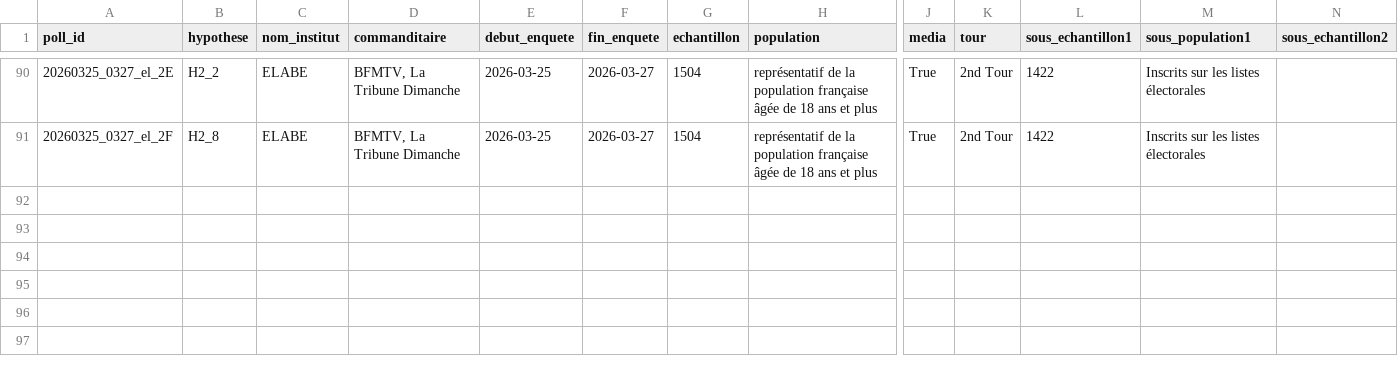
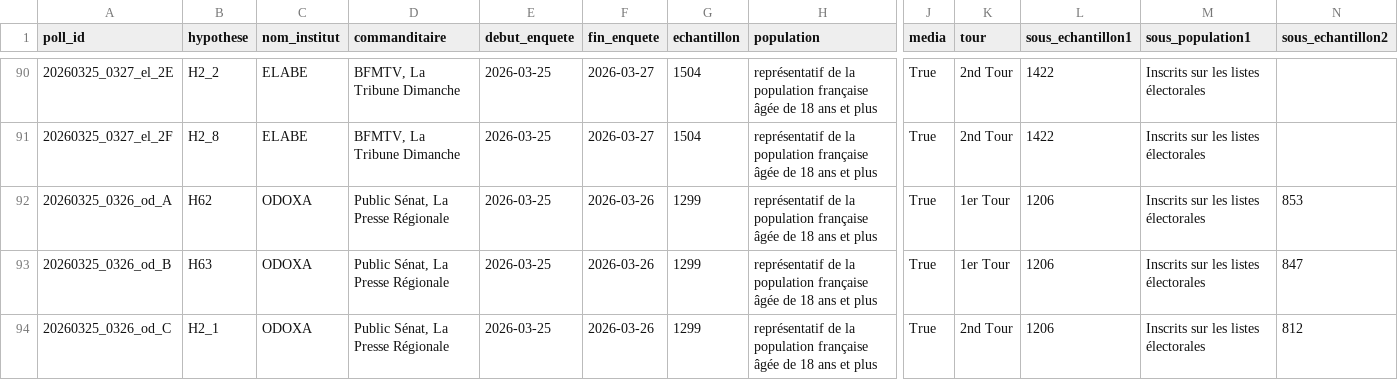
Before and after one commit to MieuxVoter/presidentielle2027, a CSV file: polls.csv, drawn as a sheet; only a part is shown, gaps mark what is left out; rows hold the shown columns only; the diff names each change by its address in the sheet, - before the commit and + after, or states it on an @@ line.

Commit message:
odoxa fin mars

```diff
--- a/polls.csv
+++ b/polls.csv
+row 92: 20260325_0326_od_A | H62 | ODOXA | Public Sénat, La Presse Régionale | 2026-03-25 | 2026-03-26 | 1299 | représentatif de la population française âgée de 18 ans et plus | True | 1er Tour | 1206 | Inscrits sur les listes électorales | 853
+row 93: 20260325_0326_od_B | H63 | ODOXA | Public Sénat, La Presse Régionale | 2026-03-25 | 2026-03-26 | 1299 | représentatif de la population française âgée de 18 ans et plus | True | 1er Tour | 1206 | Inscrits sur les listes électorales | 847
+row 94: 20260325_0326_od_C | H2_1 | ODOXA | Public Sénat, La Presse Régionale | 2026-03-25 | 2026-03-26 | 1299 | représentatif de la population française âgée de 18 ans et plus | True | 2nd Tour | 1206 | Inscrits sur les listes électorales | 812
```
Also changed, not shown: hypotheses.csv, 3 other files.
